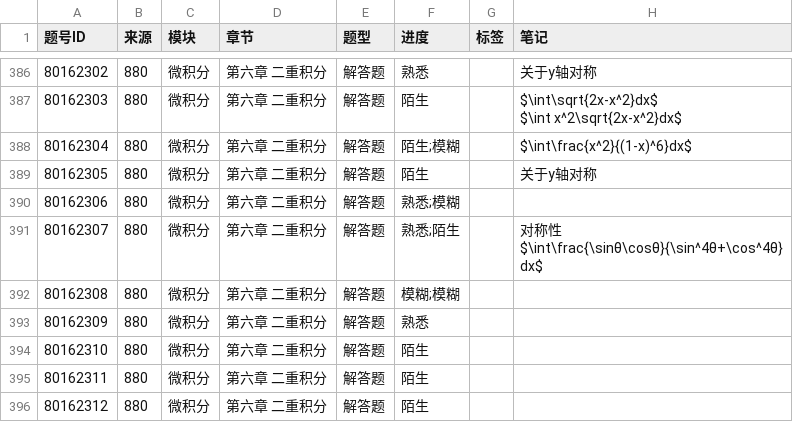
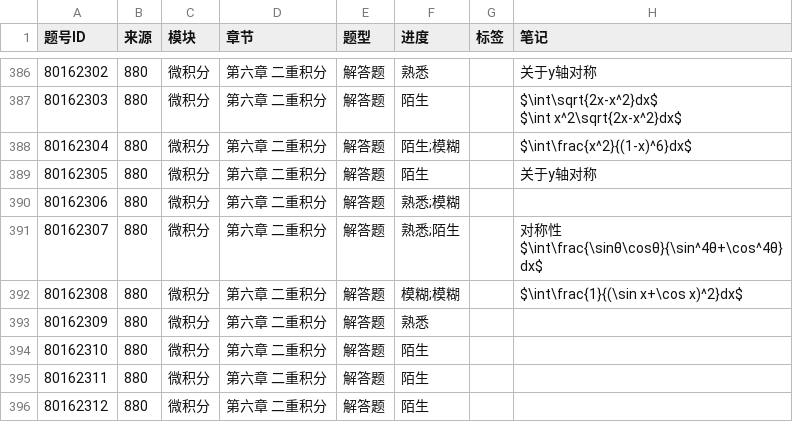
Before and after one commit to gitbuggi/math--, a CSV file: progress.csv, drawn as a sheet; only a part is shown, gaps mark what is left out.

Commit message:
Auto update progress via Web UI

```diff
--- a/progress.csv
+++ b/progress.csv
@@ -420,3 +420,3 @@ $\int x^2\sqrt{2x-x^2}dx$"
 $\int\frac{\sinθ\cosθ}{\sin^4θ+\cos^4θ}dx$"
-80162308,880,微积分,第六章 二重积分,解答题,模糊;模糊,,
+80162308,880,微积分,第六章 二重积分,解答题,模糊;模糊,,$\int\frac{1}{(\sin x+\cos x)^2}dx$
 80162309,880,微积分,第六章 二重积分,解答题,熟悉,,
```
